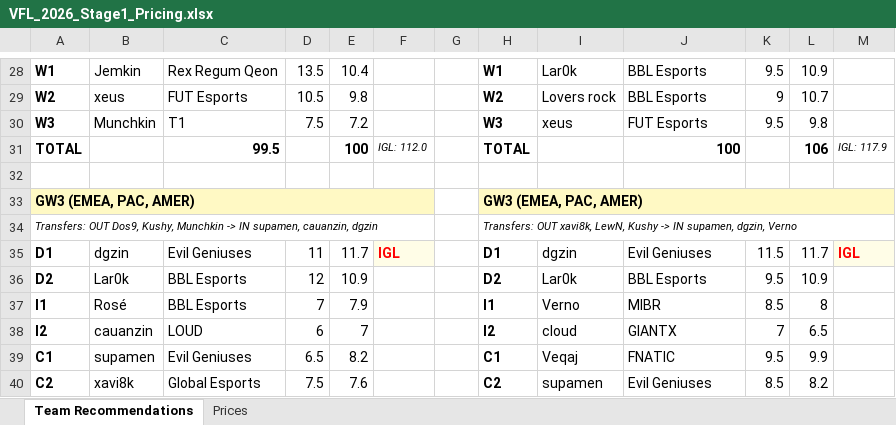
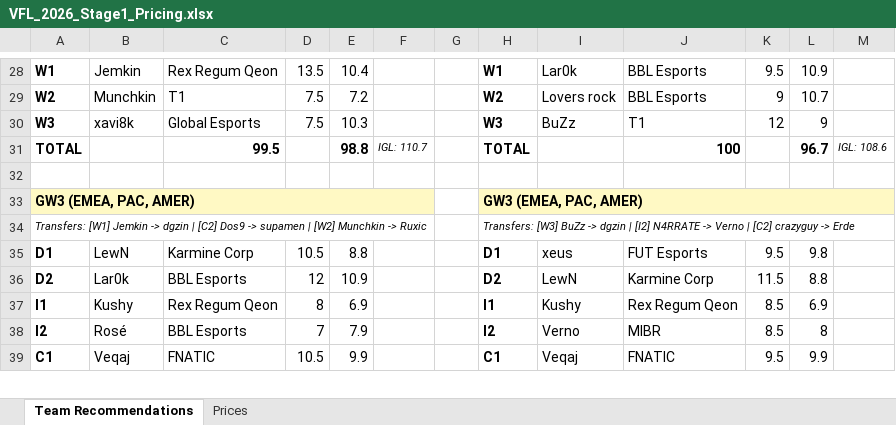
Before and after one commit to frostyypanda/VFL-pricing-Algorithms, an Excel workbook: VFL_2026_Stage1_Pricing.xlsx, sheet Team Recommendations, drawn as a sheet; only a part is shown, gaps mark what is left out; values as stored, in another font and other column widths than the file's, no borders; removed rows and columns are numbered as before the commit, all else as after; the diff covers the shown part only; the diff names each change by its address in the sheet, - before the commit and + after, or states it on an @@ line.

```diff
--- a/VFL_2026_Stage1_Pricing.xlsx (sheet Team Recommendations)
+++ b/VFL_2026_Stage1_Pricing.xlsx (sheet Team Recommendations)
-B29: xeus
+B29: Munchkin
-C29: FUT Esports
+C29: T1
-D29: 10.5
+D29: 7.5
-E29: 9.8
+E29: 7.2
-B30: Munchkin
+B30: xavi8k
-C30: T1
+C30: Global Esports
-E30: 7.2
+E30: 10.3
-I30: xeus
+I30: BuZz
-J30: FUT Esports
+J30: T1
-K30: 9.5
+K30: 12
-L30: 9.8
+L30: 9
-E31: 100
+E31: 98.8
-F31: IGL: 112.0
+F31: IGL: 110.7
-L31: 106
+L31: 96.7
-M31: IGL: 117.9
+M31: IGL: 108.6
-row 34: Transfers: OUT Dos9, Kushy, Munchkin -> IN supamen, cauanzin, dgzin |  |  |  |  |  |  | Transfers: OUT xavi8k, LewN, Kushy -> IN supamen, dgzin, Verno
-row 35: D1 | dgzin | Evil Geniuses | 11 | 11.7 | IGL |  | D1 | dgzin | Evil Geniuses | 11.5 | 11.7 | IGL
+row 34: Transfers: [W1] Jemkin -> dgzin | [C2] Dos9 -> supamen | [W2] Munchkin -> Ruxic |  |  |  |  |  |  | Transfers: [W3] BuZz -> dgzin | [I2] N4RRATE -> Verno | [C2] crazyguy -> Erde
+row 35: D1 | LewN | Karmine Corp | 10.5 | 8.8 |  |  | D1 | xeus | FUT Esports | 9.5 | 9.8
-I36: Lar0k
+I36: LewN
-J36: BBL Esports
+J36: Karmine Corp
-K36: 9.5
+K36: 11.5
-L36: 10.9
+L36: 8.8
+row 37: I1 | Kushy | Rex Regum Qeon | 8 | 6.9 |  |  | I1 | Kushy | Rex Regum Qeon | 8.5 | 6.9
-A38: I1
+A38: I2
-H38: I1
+H38: I2
-row 38: I2 | cauanzin | LOUD | 6 | 7 |  |  | I2 | cloud | GIANTX | 7 | 6.5
-B39: supamen
+B39: Veqaj
-C39: Evil Geniuses
+C39: FNATIC
-D39: 6.5
+D39: 10.5
-E39: 8.2
+E39: 9.9
-row 40: C2 | xavi8k | Global Esports | 7.5 | 7.6 |  |  | C2 | supamen | Evil Geniuses | 8.5 | 8.2
```
Also changed, not shown: 20 added rows, 19 removed rows, 168 edited cells and cell formats elsewhere in this sheet, 1 other file.
